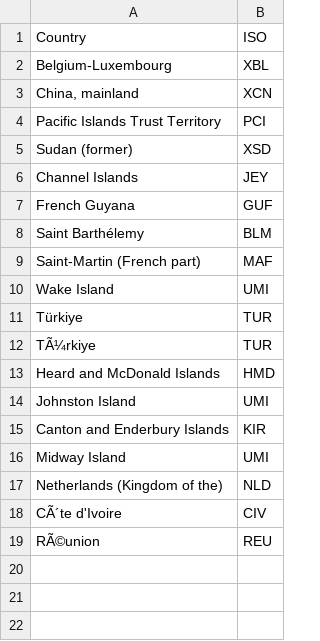
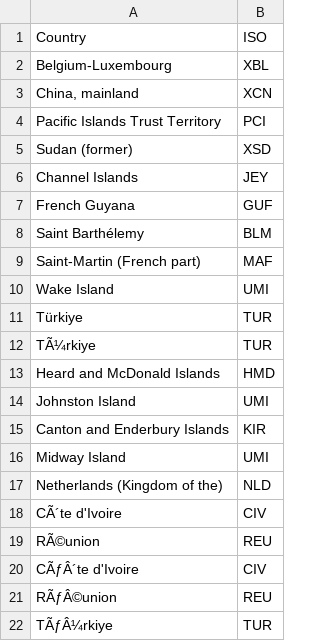
Before and after one commit to pik-piam/mrfaocore, a CSV file: inst/extdata/FAOiso_faocode_online.csv, drawn as a sheet.

```diff
--- a/inst/extdata/FAOiso_faocode_online.csv
+++ b/inst/extdata/FAOiso_faocode_online.csv
@@ -19 +19,4 @@ CÃ´te d'Ivoire,CIV
 RÃ©union,REU
+CÃƒÂ´te d'Ivoire,CIV
+RÃƒÂ©union,REU
+"TÃƒÂ¼rkiye",TUR
```
Also changed, not shown: inst/extdata/sectoral/FAOitems_online_2010update.csv, 2 other files.
